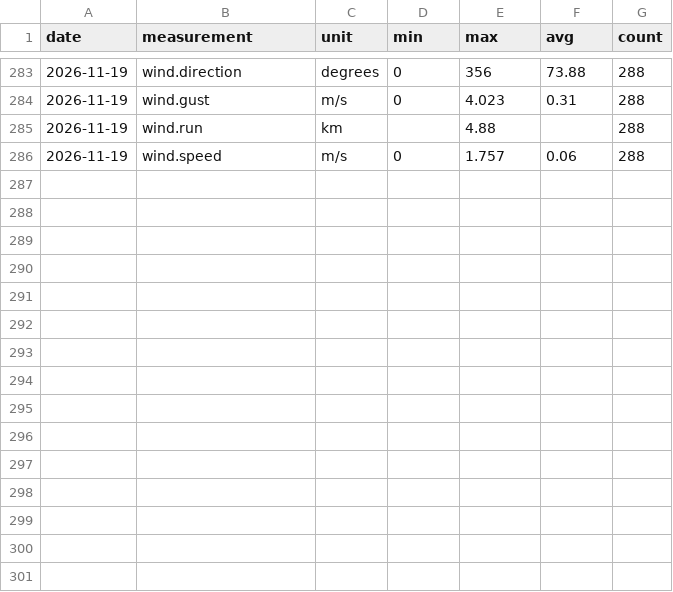
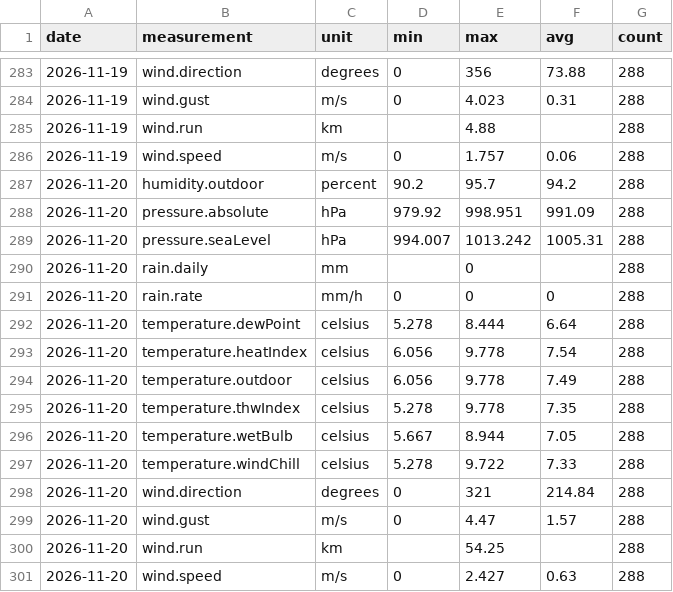
Before and after one commit to lgriffin/weatherlink_website, a CSV file: stations/151987/daily/2026/2026-11.csv, drawn as a sheet; only a part is shown, gaps mark what is left out; the diff names each change by its address in the sheet, - before the commit and + after, or states it on an @@ line.

```diff
--- a/stations/151987/daily/2026/2026-11.csv
+++ b/stations/151987/daily/2026/2026-11.csv
+row 287: 2026-11-20 | humidity.outdoor | percent | 90.2 | 95.7 | 94.2 | 288
+row 288: 2026-11-20 | pressure.absolute | hPa | 979.92 | 998.951 | 991.09 | 288
+row 289: 2026-11-20 | pressure.seaLevel | hPa | 994.007 | 1013.242 | 1005.31 | 288
+row 290: 2026-11-20 | rain.daily | mm |  | 0 |  | 288
+row 291: 2026-11-20 | rain.rate | mm/h | 0 | 0 | 0 | 288
+row 292: 2026-11-20 | temperature.dewPoint | celsius | 5.278 | 8.444 | 6.64 | 288
+row 293: 2026-11-20 | temperature.heatIndex | celsius | 6.056 | 9.778 | 7.54 | 288
+row 294: 2026-11-20 | temperature.outdoor | celsius | 6.056 | 9.778 | 7.49 | 288
+row 295: 2026-11-20 | temperature.thwIndex | celsius | 5.278 | 9.778 | 7.35 | 288
+row 296: 2026-11-20 | temperature.wetBulb | celsius | 5.667 | 8.944 | 7.05 | 288
+row 297: 2026-11-20 | temperature.windChill | celsius | 5.278 | 9.722 | 7.33 | 288
+row 298: 2026-11-20 | wind.direction | degrees | 0 | 321 | 214.84 | 288
+row 299: 2026-11-20 | wind.gust | m/s | 0 | 4.47 | 1.57 | 288
+row 300: 2026-11-20 | wind.run | km |  | 54.25 |  | 288
+row 301: 2026-11-20 | wind.speed | m/s | 0 | 2.427 | 0.63 | 288
```
Also changed, not shown: 3 other files.
